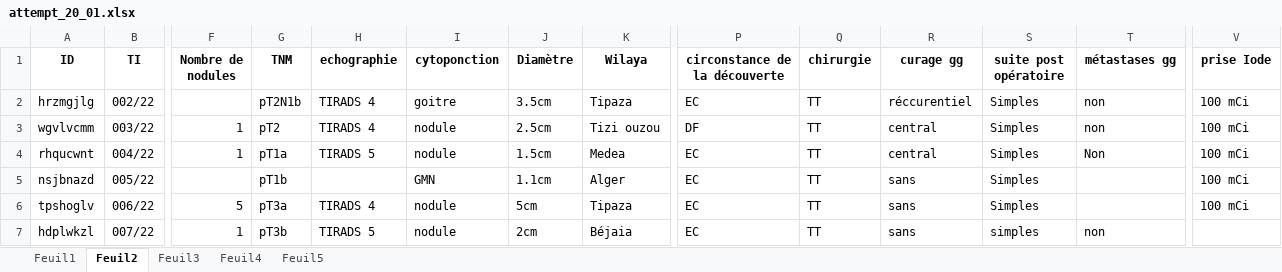
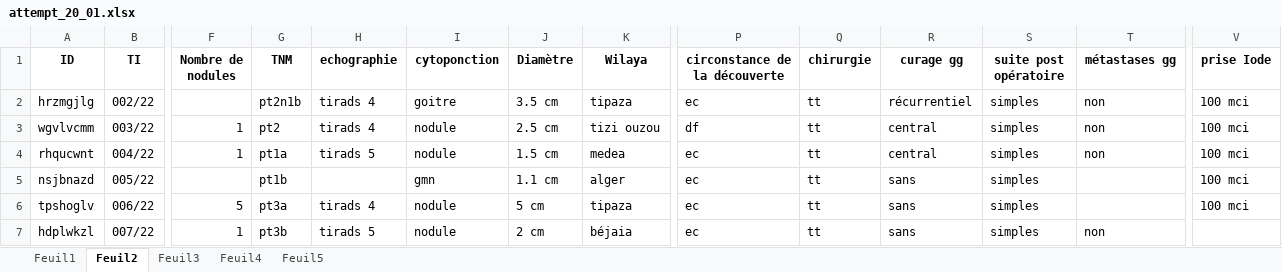
Before and after one commit to Abd-Elhakim-Arabet/TC-Analysis, an Excel workbook: attempt_20_01.xlsx, sheet Feuil2, drawn as a sheet; only a part is shown, gaps mark what is left out; values as stored, in another font and other column widths than the file's, no borders; the diff covers the shown part only; the diff names each change by its address in the sheet, - before the commit and + after, or states it on an @@ line.

Commit message:
update f2 f4
Fixed feuil 2 and feuil 4
you should rename the dataset man

```diff
--- a/attempt_20_01.xlsx (sheet Feuil2)
+++ b/attempt_20_01.xlsx (sheet Feuil2)
-G2 (TNM): pT2N1b
+G2 (TNM): pt2n1b
-H2:H3 (echographie): TIRADS 4
+H2:H3 (echographie): tirads 4
-J2 (Diamètre): 3.5cm
+J2 (Diamètre): 3.5 cm
-K2 (Wilaya): Tipaza
+K2 (Wilaya): tipaza
-P2 (circonstance de la découverte): EC
+P2 (circonstance de la découverte): ec
-Q2:Q7 (chirurgie): TT
+Q2:Q7 (chirurgie): tt
-R2 (curage gg): réccurentiel
+R2 (curage gg): récurrentiel
-S2:S6 (suite post opératoire): Simples
+S2:S6 (suite post opératoire): simples
-V2:V6 (prise Iode): 100 mCi
+V2:V6 (prise Iode): 100 mci
-G3 (TNM): pT2
+G3 (TNM): pt2
-J3 (Diamètre): 2.5cm
+J3 (Diamètre): 2.5 cm
-K3 (Wilaya): Tizi ouzou
+K3 (Wilaya): tizi ouzou
-P3 (circonstance de la découverte): DF
+P3 (circonstance de la découverte): df
-G4 (TNM): pT1a
+G4 (TNM): pt1a
-H4 (echographie): TIRADS 5
+H4 (echographie): tirads 5
-J4 (Diamètre): 1.5cm
+J4 (Diamètre): 1.5 cm
-K4 (Wilaya): Medea
+K4 (Wilaya): medea
-P4:P7 (circonstance de la découverte): EC
+P4:P7 (circonstance de la découverte): ec
-T4 (métastases gg): Non
+T4 (métastases gg): non
-G5 (TNM): pT1b
+G5 (TNM): pt1b
-I5 (cytoponction): GMN
+I5 (cytoponction): gmn
-J5 (Diamètre): 1.1cm
+J5 (Diamètre): 1.1 cm
-K5 (Wilaya): Alger
+K5 (Wilaya): alger
-G6 (TNM): pT3a
+G6 (TNM): pt3a
-H6 (echographie): TIRADS 4
+H6 (echographie): tirads 4
-J6 (Diamètre): 5cm
+J6 (Diamètre): 5 cm
-K6 (Wilaya): Tipaza
+K6 (Wilaya): tipaza
-G7 (TNM): pT3b
+G7 (TNM): pt3b
-H7 (echographie): TIRADS 5
+H7 (echographie): tirads 5
-J7 (Diamètre): 2cm
+J7 (Diamètre): 2 cm
-K7 (Wilaya): Béjaia
+K7 (Wilaya): béjaia
```
Also changed, not shown: 1778 edited cells elsewhere in this sheet, sheet Feuil4.
